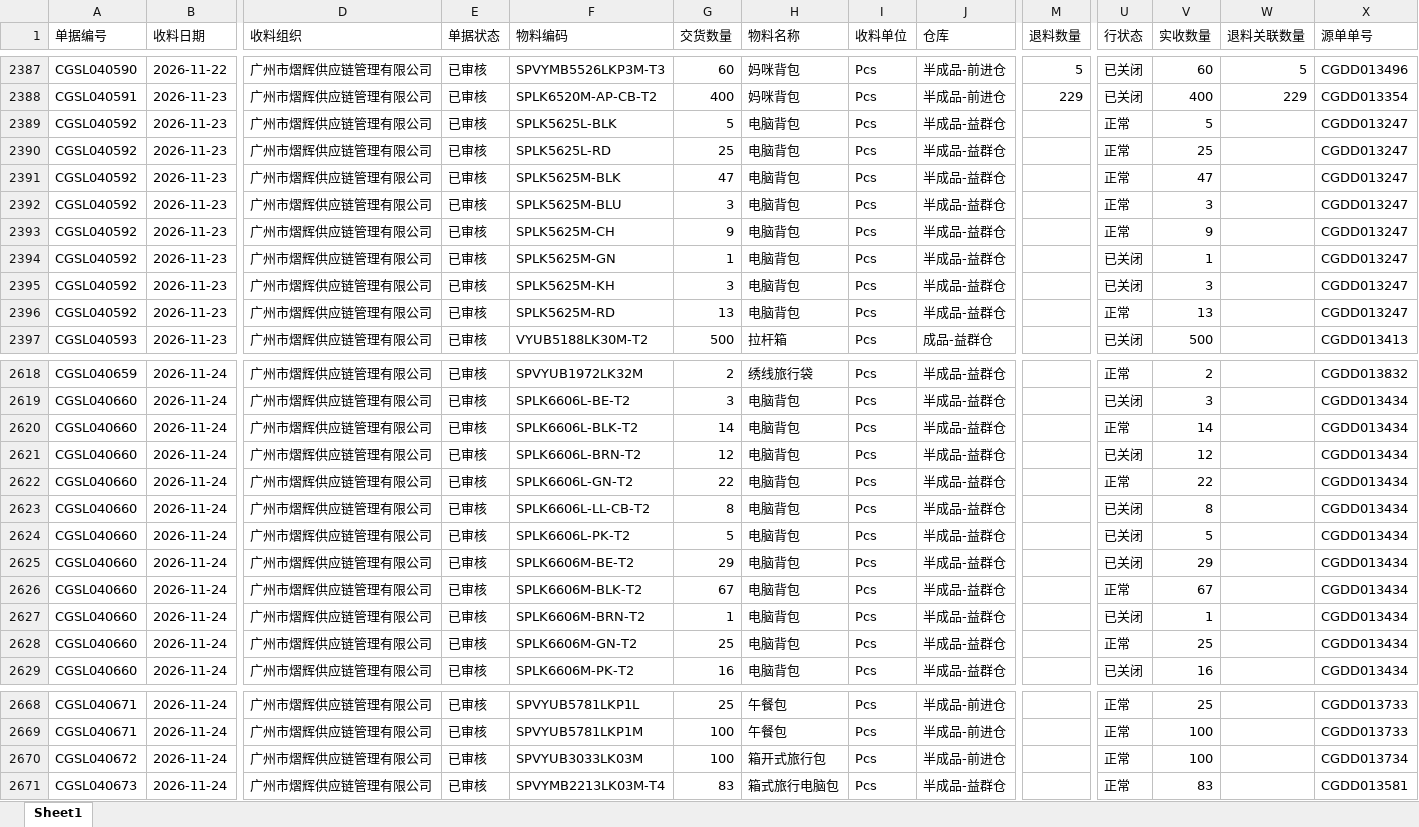
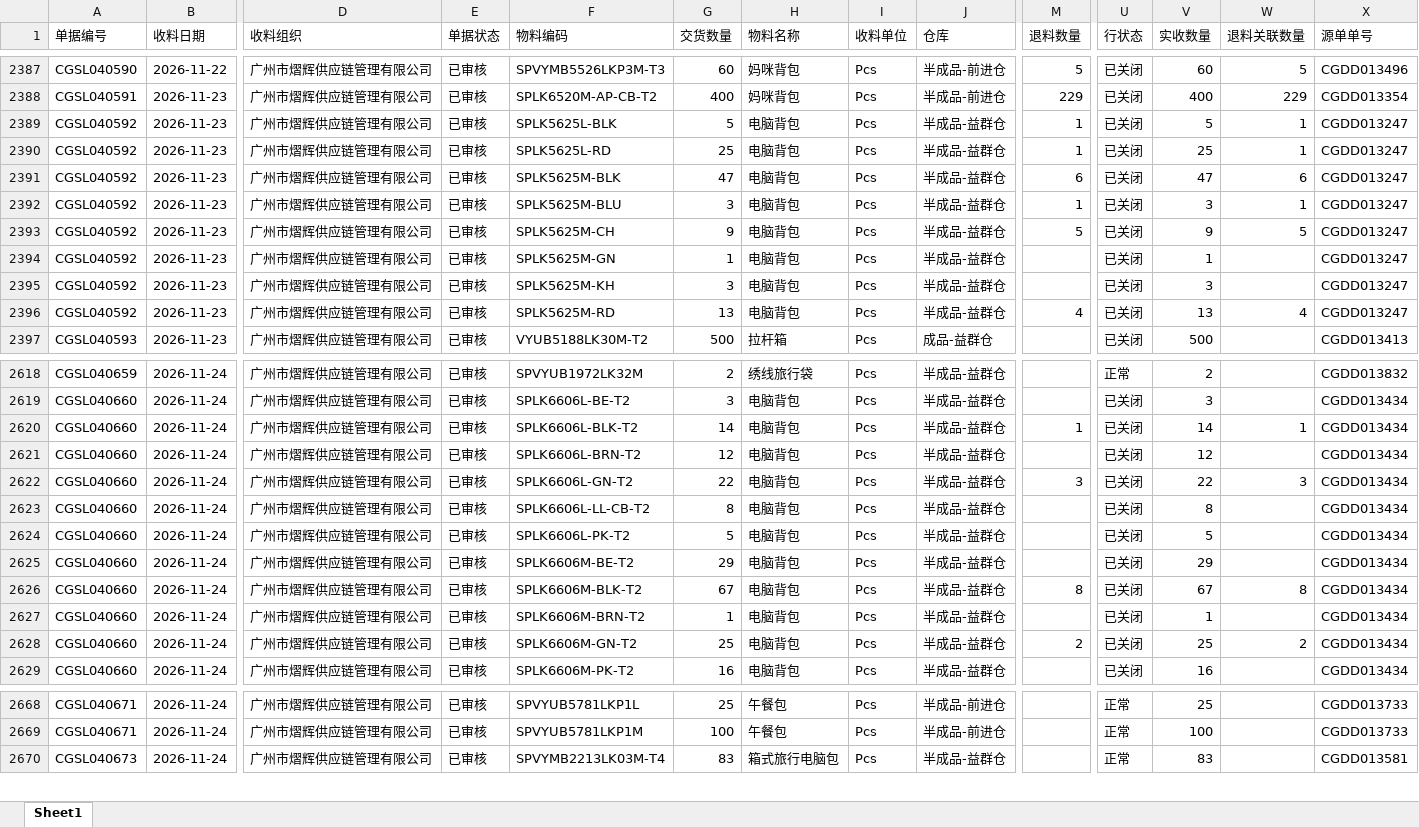
Before and after one commit to yikeqingsongguo/HY.supply-chain-management, an Excel workbook: src/otd_recv.xlsx, sheet Sheet1, drawn as a sheet; only a part is shown, gaps mark what is left out; values as stored, in another font and other column widths than the file's, no borders; rows hold the shown columns only; the diff covers the shown part only; the diff names each change by its address in the sheet, - before the commit and + after, or states it on an @@ line.

```diff
--- a/src/otd_recv.xlsx (sheet Sheet1)
+++ b/src/otd_recv.xlsx (sheet Sheet1)
-M2389:M2390 (退料数量): (empty)
+M2389:M2390 (退料数量): 1
-U2389:U2393 (行状态): 正常
+U2389:U2393 (行状态): 已关闭
-W2389:W2390 (退料关联数量): (empty)
+W2389:W2390 (退料关联数量): 1
-M2391 (退料数量): (empty)
+M2391 (退料数量): 6
-W2391 (退料关联数量): (empty)
+W2391 (退料关联数量): 6
-M2392 (退料数量): (empty)
+M2392 (退料数量): 1
-W2392 (退料关联数量): (empty)
+W2392 (退料关联数量): 1
-M2393 (退料数量): (empty)
+M2393 (退料数量): 5
-W2393 (退料关联数量): (empty)
+W2393 (退料关联数量): 5
-M2396 (退料数量): (empty)
+M2396 (退料数量): 4
-U2396 (行状态): 正常
+U2396 (行状态): 已关闭
-W2396 (退料关联数量): (empty)
+W2396 (退料关联数量): 4
-M2620 (退料数量): (empty)
+M2620 (退料数量): 1
-U2620 (行状态): 正常
+U2620 (行状态): 已关闭
-W2620 (退料关联数量): (empty)
+W2620 (退料关联数量): 1
-M2622 (退料数量): (empty)
+M2622 (退料数量): 3
-U2622 (行状态): 正常
+U2622 (行状态): 已关闭
-W2622 (退料关联数量): (empty)
+W2622 (退料关联数量): 3
-M2626 (退料数量): (empty)
+M2626 (退料数量): 8
-U2626 (行状态): 正常
+U2626 (行状态): 已关闭
-W2626 (退料关联数量): (empty)
+W2626 (退料关联数量): 8
-M2628 (退料数量): (empty)
+M2628 (退料数量): 2
-U2628 (行状态): 正常
+U2628 (行状态): 已关闭
-W2628 (退料关联数量): (empty)
+W2628 (退料关联数量): 2
-row 2670: CGSL040672 | 2026-11-24 | 广州市熠辉供应链管理有限公司 | 已审核 | SPVYUB3033LK03M | 100 | 箱开式旅行包 | Pcs | 半成品-前进仓 |  | 正常 | 100 |  | CGDD013734
```
Also changed, not shown: 31 edited cells elsewhere in this sheet, src/otd_apply.xlsx, src/采购订单.xlsx, 6 other files.
